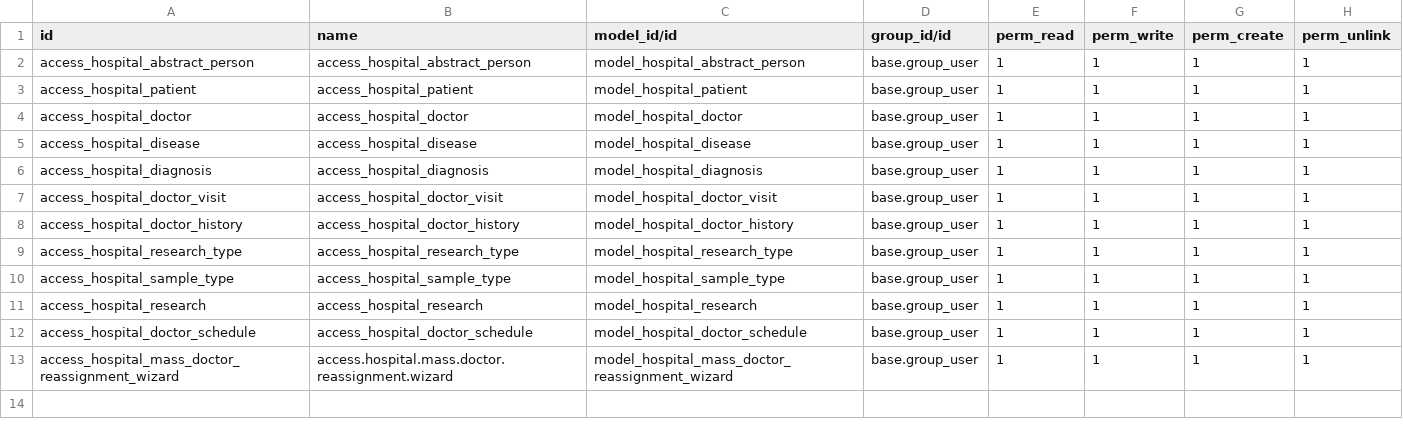
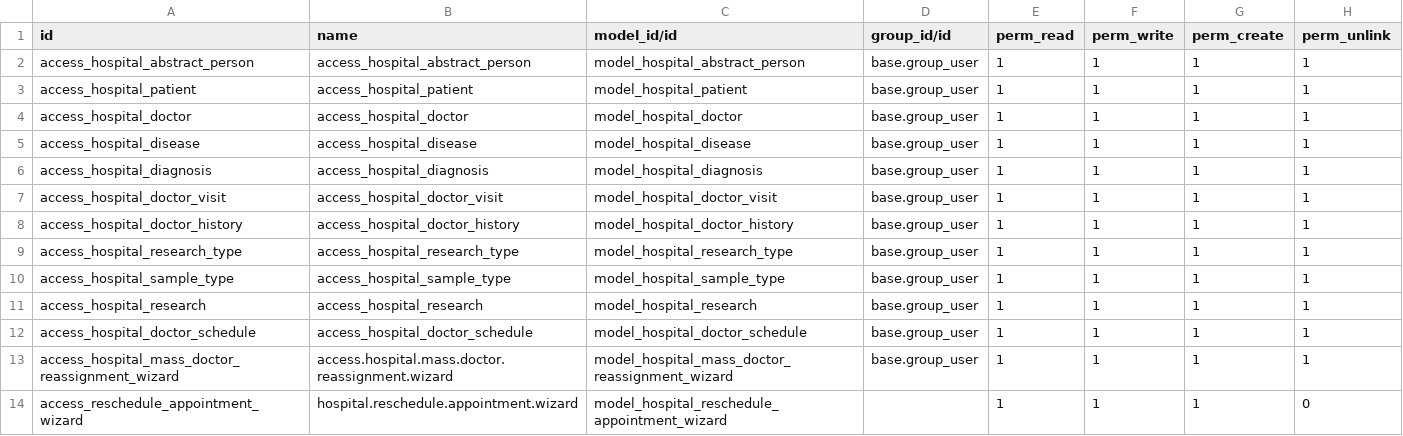
Before and after one commit to VitaliiFedin/Odoo-course, a CSV file: Stage 2/hospital/security/ir.model.access.csv, drawn as a sheet.

Commit message:
Added wizard for doctor visit

```diff
--- a/Stage 2/hospital/security/ir.model.access.csv
+++ b/Stage 2/hospital/security/ir.model.access.csv
@@ -13 +13,2 @@ access_hospital_doctor_schedule,access_hospital_doctor_schedule,model_hospital_d
 access_hospital_mass_doctor_reassignment_wizard,access.hospital.mass.doctor.reassignment.wizard,model_hospital_mass_doctor_reassignment_wizard,base.group_user,1,1,1,1
+access_reschedule_appointment_wizard,hospital.reschedule.appointment.wizard,model_hospital_reschedule_appointment_wizard,,1,1,1,0
```
Also changed, not shown: 4 other files.
